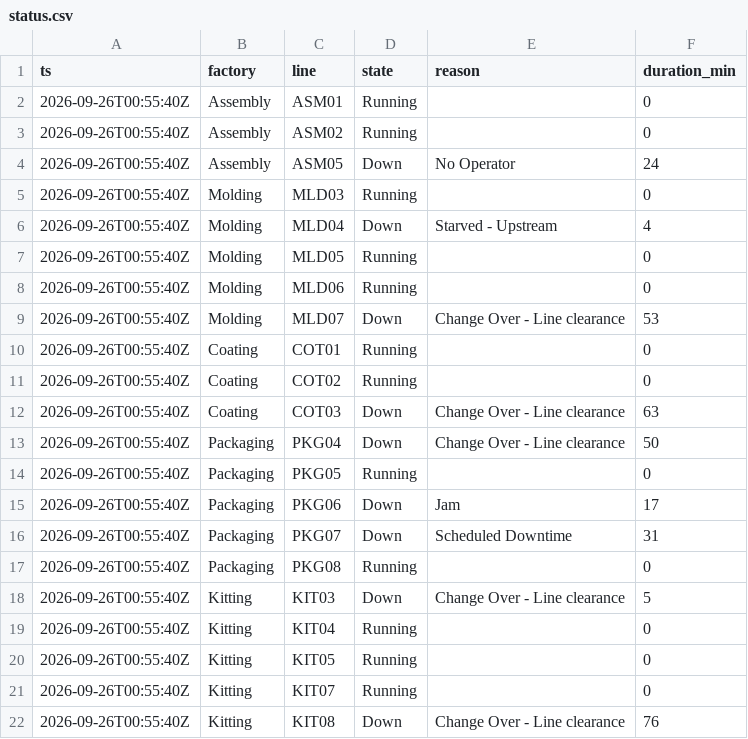
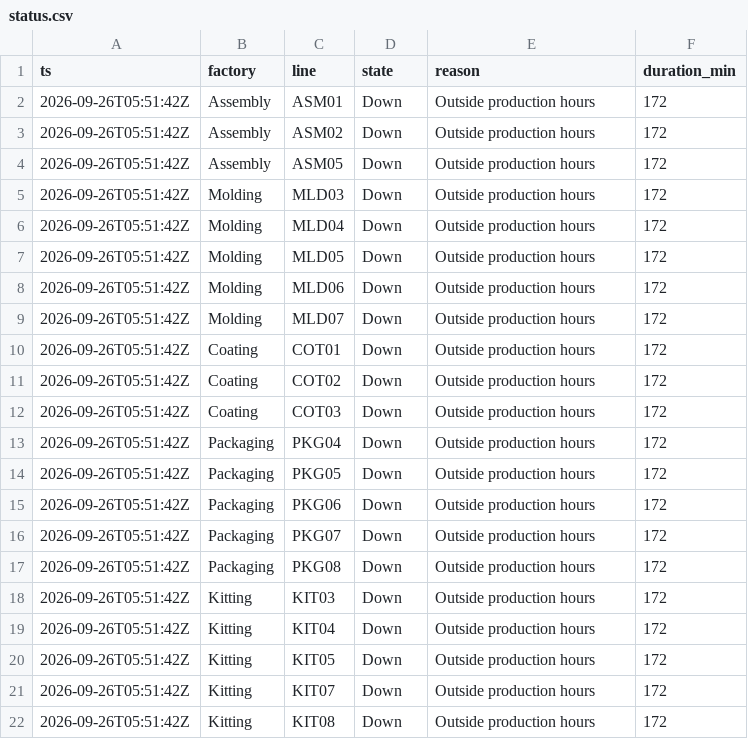
Before and after one commit to todd-cpme/ClearOEEDemo, a CSV file: data/status.csv, drawn as a sheet.

```diff
--- a/data/status.csv
+++ b/data/status.csv
@@ -1,22 +1,22 @@
 ts,factory,line,state,reason,duration_min
-2026-09-26T00:55:40Z,Assembly,ASM01,Running,,0
-2026-09-26T00:55:40Z,Assembly,ASM02,Running,,0
-2026-09-26T00:55:40Z,Assembly,ASM05,Down,No Operator,24
-2026-09-26T00:55:40Z,Molding,MLD03,Running,,0
-2026-09-26T00:55:40Z,Molding,MLD04,Down,Starved - Upstream,4
-2026-09-26T00:55:40Z,Molding,MLD05,Running,,0
-2026-09-26T00:55:40Z,Molding,MLD06,Running,,0
-2026-09-26T00:55:40Z,Molding,MLD07,Down,Change Over - Line clearance,53
-2026-09-26T00:55:40Z,Coating,COT01,Running,,0
-2026-09-26T00:55:40Z,Coating,COT02,Running,,0
-2026-09-26T00:55:40Z,Coating,COT03,Down,Change Over - Line clearance,63
-2026-09-26T00:55:40Z,Packaging,PKG04,Down,Change Over - Line clearance,50
-2026-09-26T00:55:40Z,Packaging,PKG05,Running,,0
-2026-09-26T00:55:40Z,Packaging,PKG06,Down,Jam,17
-2026-09-26T00:55:40Z,Packaging,PKG07,Down,Scheduled Downtime,31
-2026-09-26T00:55:40Z,Packaging,PKG08,Running,,0
-2026-09-26T00:55:40Z,Kitting,KIT03,Down,Change Over - Line clearance,5
-2026-09-26T00:55:40Z,Kitting,KIT04,Running,,0
-2026-09-26T00:55:40Z,Kitting,KIT05,Running,,0
-2026-09-26T00:55:40Z,Kitting,KIT07,Running,,0
-2026-09-26T00:55:40Z,Kitting,KIT08,Down,Change Over - Line clearance,76
+2026-09-26T05:51:42Z,Assembly,ASM01,Down,Outside production hours,172
+2026-09-26T05:51:42Z,Assembly,ASM02,Down,Outside production hours,172
+2026-09-26T05:51:42Z,Assembly,ASM05,Down,Outside production hours,172
+2026-09-26T05:51:42Z,Molding,MLD03,Down,Outside production hours,172
+2026-09-26T05:51:42Z,Molding,MLD04,Down,Outside production hours,172
+2026-09-26T05:51:42Z,Molding,MLD05,Down,Outside production hours,172
+2026-09-26T05:51:42Z,Molding,MLD06,Down,Outside production hours,172
+2026-09-26T05:51:42Z,Molding,MLD07,Down,Outside production hours,172
+2026-09-26T05:51:42Z,Coating,COT01,Down,Outside production hours,172
+2026-09-26T05:51:42Z,Coating,COT02,Down,Outside production hours,172
+2026-09-26T05:51:42Z,Coating,COT03,Down,Outside production hours,172
+2026-09-26T05:51:42Z,Packaging,PKG04,Down,Outside production hours,172
+2026-09-26T05:51:42Z,Packaging,PKG05,Down,Outside production hours,172
+2026-09-26T05:51:42Z,Packaging,PKG06,Down,Outside production hours,172
+2026-09-26T05:51:42Z,Packaging,PKG07,Down,Outside production hours,172
+2026-09-26T05:51:42Z,Packaging,PKG08,Down,Outside production hours,172
+2026-09-26T05:51:42Z,Kitting,KIT03,Down,Outside production hours,172
+2026-09-26T05:51:42Z,Kitting,KIT04,Down,Outside production hours,172
+2026-09-26T05:51:42Z,Kitting,KIT05,Down,Outside production hours,172
+2026-09-26T05:51:42Z,Kitting,KIT07,Down,Outside production hours,172
+2026-09-26T05:51:42Z,Kitting,KIT08,Down,Outside production hours,172
```
Also changed, not shown: data/events.csv, data/rollup_factory.csv, 3 other files.
